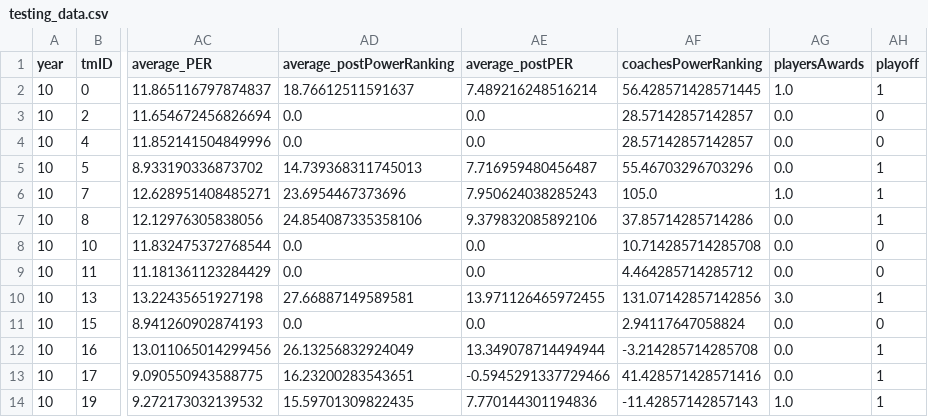
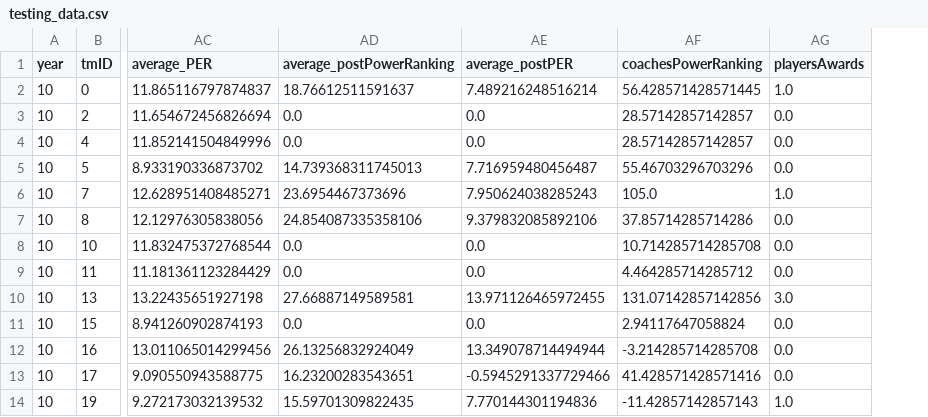
Before and after one commit to zearaujo11/AC, a CSV file: filtered/testing_data.csv, drawn as a sheet; only a part is shown, gaps mark what is left out; the diff names each change by its address in the sheet, - before the commit and + after, or states it on an @@ line.

```diff
--- a/filtered/testing_data.csv
+++ b/filtered/testing_data.csv
-column AH (playoff), rows 2-14: 1 | 0 | 0 | 1 | 1 | 1 | 0 | 0 | 1 | 0 | 1 | 1 | 1
```
Also changed, not shown: 2 other files.
